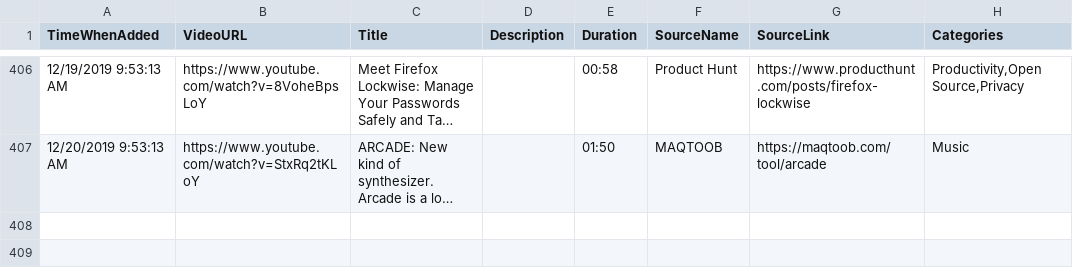
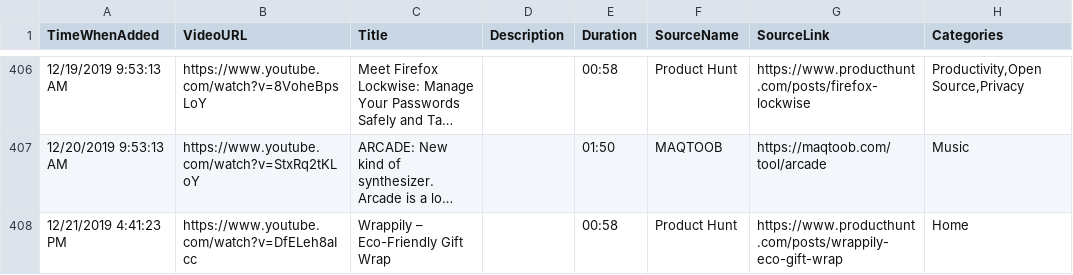
Before and after one commit to productvideostv/website, a CSV file: ProductVideosPlaylist.csv, drawn as a sheet; only a part is shown, gaps mark what is left out; long unchanged cells end in …; the diff names each change by its address in the sheet, - before the commit and + after, or states it on an @@ line.

Commit message:
PH for today.

```diff
--- a/ProductVideosPlaylist.csv
+++ b/ProductVideosPlaylist.csv
+row 408: 12/21/2019 4:41:23 PM | https://www.youtube.com/watch?v=DfELeh8aIcc | Wrappily – Eco-Friendly Gift Wrap |  | 00:58 | Product Hunt | https://www.producthunt.com/posts/wrappily-eco-gift-wrap | Home
```
